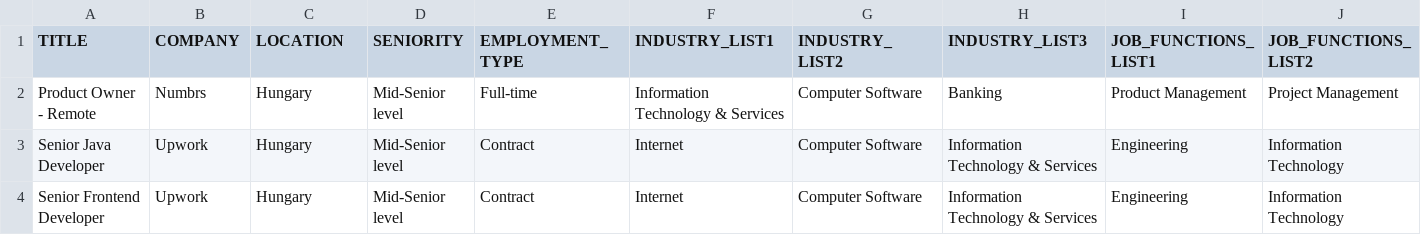
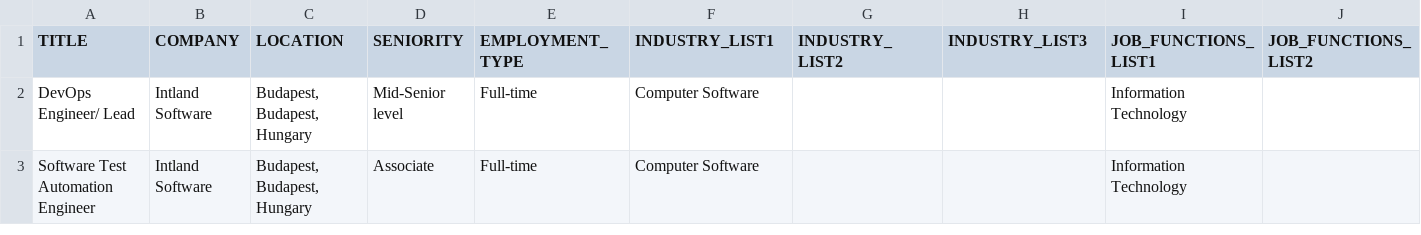
Before and after one commit to Plasius/DataScraping, a CSV file: scraper/exported.csv, drawn as a sheet; only a part is shown; removed rows and columns are numbered as before the commit, all else as after; rows hold the shown columns only; the diff names each change by its address in the sheet, - before the commit and + after, or states it on an @@ line.

```diff
--- a/scraper/exported.csv
+++ b/scraper/exported.csv
-row 2: Product Owner - Remote | Numbrs | Hungary | Mid-Senior level | Full-time | Information Technology & Services | Computer Software | Banking | Product Management | Project Management
-row 3: Senior Java Developer | Upwork | Hungary | Mid-Senior level | Contract | Internet | Computer Software | Information Technology & Services | Engineering | Information Technology
-row 4: Senior Frontend Developer | Upwork | Hungary | Mid-Senior level | Contract | Internet | Computer Software | Information Technology & Services | Engineering | Information Technology
+row 2: DevOps Engineer/ Lead | Intland Software | Budapest, Budapest, Hungary | Mid-Senior level | Full-time | Computer Software |  |  | Information Technology
+row 3: Software Test Automation Engineer | Intland Software | Budapest, Budapest, Hungary | Associate | Full-time | Computer Software |  |  | Information Technology
```
Also changed, not shown: 5 other files.
